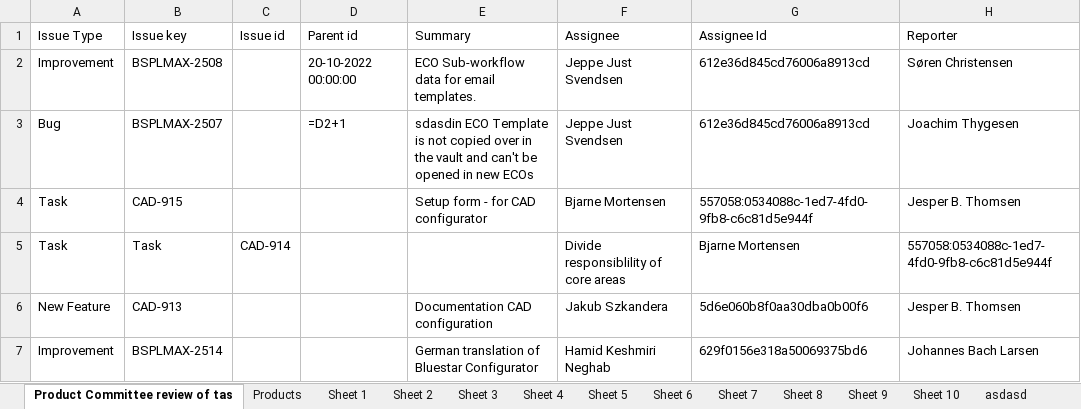
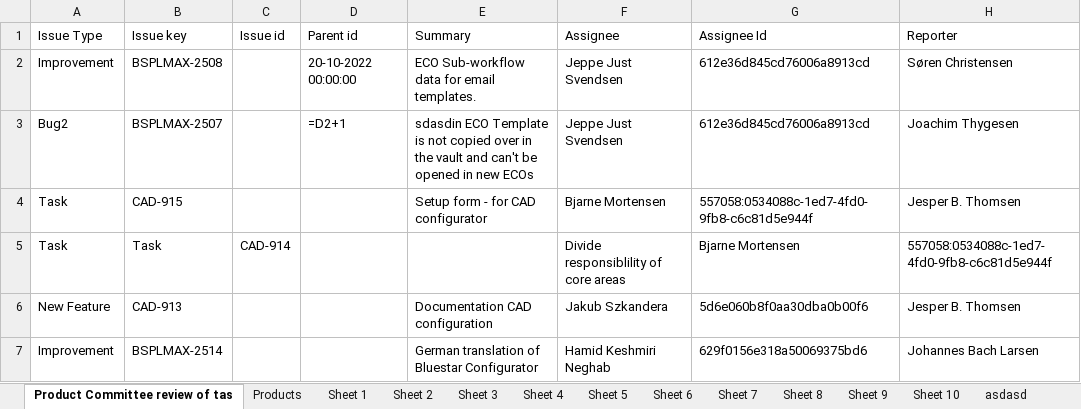
Before and after one commit to ZenCrash/ExcelManagement, an Excel workbook: ExcelManagement/ExcelDocuments/Issue Status list.xlsx, sheet Product Committee review of tas, drawn as a sheet; only a part is shown; values as stored, in another font and other column widths than the file's, no borders; formulas without a stored value are shown as written; table styles not drawn; the diff names each change by its address in the sheet, - before the commit and + after, or states it on an @@ line.

Commit message:
issue newitemnotworking

```diff
--- a/ExcelManagement/ExcelDocuments/Issue Status list.xlsx (sheet Product Committee review of tas)
+++ b/ExcelManagement/ExcelDocuments/Issue Status list.xlsx (sheet Product Committee review of tas)
-A3 (Issue Type): Bug
+A3 (Issue Type): Bug2
```
